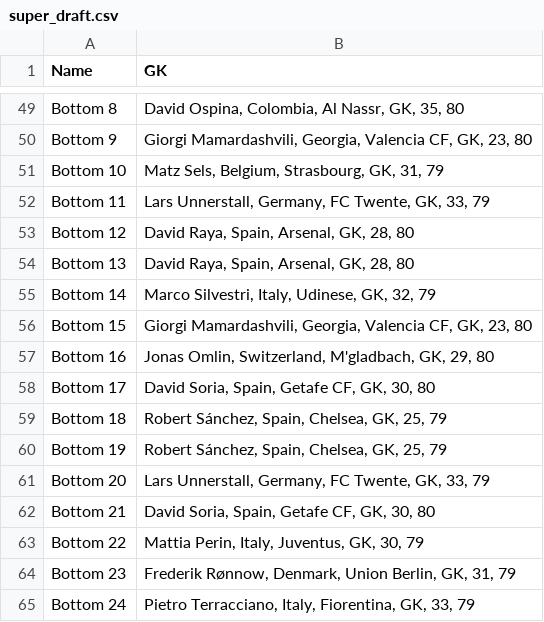
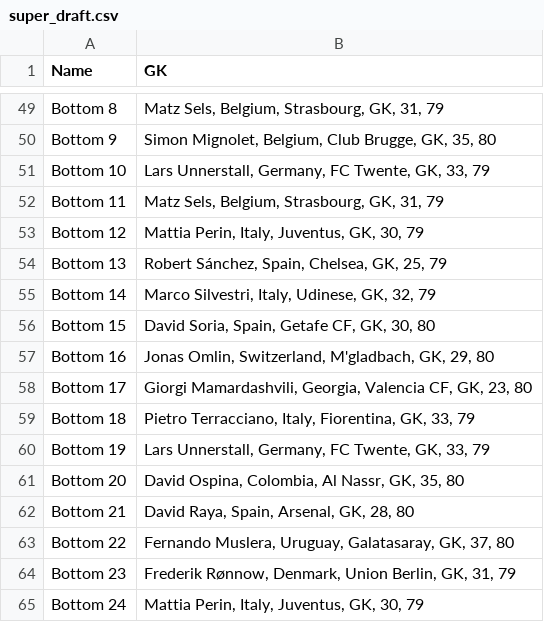
Before and after one commit to Quilfort/ea-fc-fifa-team-generator, a CSV file: league_output/super_draft.csv, drawn as a sheet; only a part is shown, gaps mark what is left out; the diff covers the shown part only; the diff names each change by its address in the sheet, - before the commit and + after, or states it on an @@ line.

```diff
--- a/league_output/super_draft.csv
+++ b/league_output/super_draft.csv
-B49 (GK): David Ospina, Colombia, Al Nassr, GK, 35, 80
+B49 (GK): Matz Sels, Belgium, Strasbourg, GK, 31, 79
-B50 (GK): Giorgi Mamardashvili, Georgia, Valencia CF, GK, 23, 80
+B50 (GK): Simon Mignolet, Belgium, Club Brugge, GK, 35, 80
-B51 (GK): Matz Sels, Belgium, Strasbourg, GK, 31, 79
+B51 (GK): Lars Unnerstall, Germany, FC Twente, GK, 33, 79
-B52 (GK): Lars Unnerstall, Germany, FC Twente, GK, 33, 79
+B52 (GK): Matz Sels, Belgium, Strasbourg, GK, 31, 79
-B53 (GK): David Raya, Spain, Arsenal, GK, 28, 80
+B53 (GK): Mattia Perin, Italy, Juventus, GK, 30, 79
-B54 (GK): David Raya, Spain, Arsenal, GK, 28, 80
+B54 (GK): Robert Sánchez, Spain, Chelsea, GK, 25, 79
-B56 (GK): Giorgi Mamardashvili, Georgia, Valencia CF, GK, 23, 80
+B56 (GK): David Soria, Spain, Getafe CF, GK, 30, 80
-B58 (GK): David Soria, Spain, Getafe CF, GK, 30, 80
+B58 (GK): Giorgi Mamardashvili, Georgia, Valencia CF, GK, 23, 80
-B59 (GK): Robert Sánchez, Spain, Chelsea, GK, 25, 79
+B59 (GK): Pietro Terracciano, Italy, Fiorentina, GK, 33, 79
-B60 (GK): Robert Sánchez, Spain, Chelsea, GK, 25, 79
+B60 (GK): Lars Unnerstall, Germany, FC Twente, GK, 33, 79
-B61 (GK): Lars Unnerstall, Germany, FC Twente, GK, 33, 79
+B61 (GK): David Ospina, Colombia, Al Nassr, GK, 35, 80
-B62 (GK): David Soria, Spain, Getafe CF, GK, 30, 80
+B62 (GK): David Raya, Spain, Arsenal, GK, 28, 80
-B63 (GK): Mattia Perin, Italy, Juventus, GK, 30, 79
+B63 (GK): Fernando Muslera, Uruguay, Galatasaray, GK, 37, 80
-B65 (GK): Pietro Terracciano, Italy, Fiorentina, GK, 33, 79
+B65 (GK): Mattia Perin, Italy, Juventus, GK, 30, 79
```
Also changed, not shown: 25 edited cells elsewhere in this file, 2 other files.
